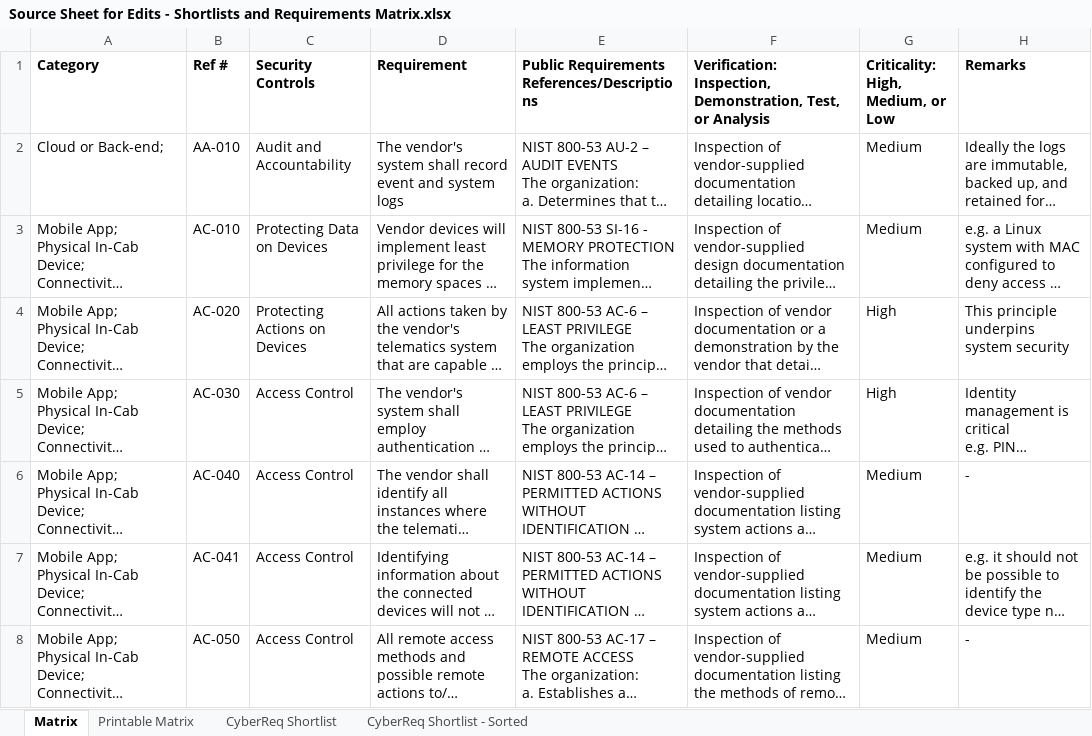
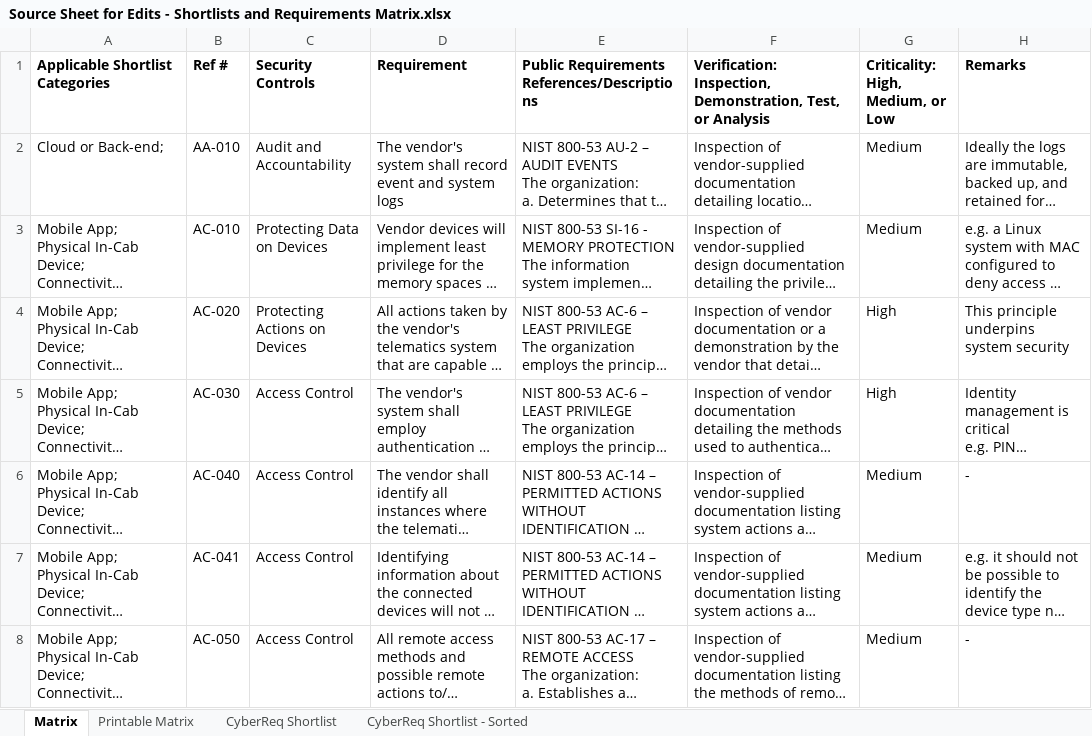
Before and after one commit to nmfta-repo/nmfta-rfp_templates, an Excel workbook: src/Source Sheet for Edits - Shortlists and Requirements Matrix.xlsx, sheet Matrix, drawn as a sheet; only a part is shown; long unchanged cells end in …; values as stored, in another font and other column widths than the file's, no borders; the diff names each change by its address in the sheet, - before the commit and + after, or states it on an @@ line.

```diff
--- a/src/Source Sheet for Edits - Shortlists and Requirements Matrix.xlsx (sheet Matrix)
+++ b/src/Source Sheet for Edits - Shortlists and Requirements Matrix.xlsx (sheet Matrix)
-A1: Category
+A1: Applicable Shortlist Categories
```
Also changed, not shown: sheet CyberReq Shortlist - Sorted, sheet CyberReq Shortlist, TEMPLATE Request for Proposals Appendix I - Requirements Questionnaires.xlsx, 1 other file.
